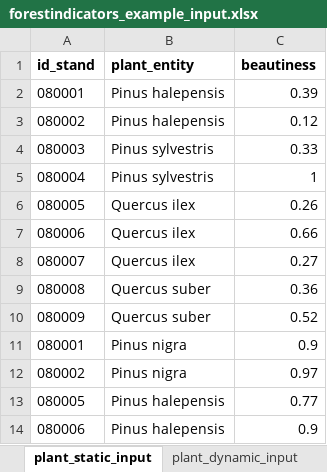
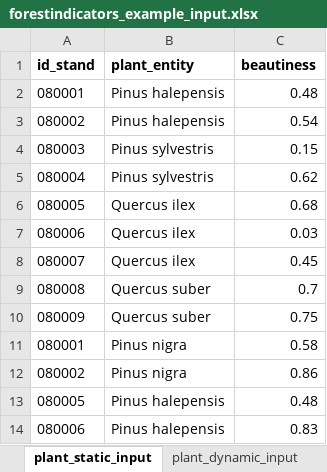
Before and after one commit to emf-creaf/forestindicators, an Excel workbook: data-raw/forestindicators_example_input.xlsx, sheet plant_static_input, drawn as a sheet; values as stored, in another font and other column widths than the file's, no borders; the diff names each change by its address in the sheet, - before the commit and + after, or states it on an @@ line.

```diff
--- a/data-raw/forestindicators_example_input.xlsx (sheet plant_static_input)
+++ b/data-raw/forestindicators_example_input.xlsx (sheet plant_static_input)
-C2 (beautiness): 0.39
+C2 (beautiness): 0.48
-C3 (beautiness): 0.12
+C3 (beautiness): 0.54
-C4 (beautiness): 0.33
+C4 (beautiness): 0.15
-C5 (beautiness): 1
+C5 (beautiness): 0.62
-C6 (beautiness): 0.26
+C6 (beautiness): 0.68
-C7 (beautiness): 0.66
+C7 (beautiness): 0.03
-C8 (beautiness): 0.27
+C8 (beautiness): 0.45
-C9 (beautiness): 0.36
+C9 (beautiness): 0.7
-C10 (beautiness): 0.52
+C10 (beautiness): 0.75
-C11 (beautiness): 0.9
+C11 (beautiness): 0.58
-C12 (beautiness): 0.97
+C12 (beautiness): 0.86
-C13 (beautiness): 0.77
+C13 (beautiness): 0.48
-C14 (beautiness): 0.9
+C14 (beautiness): 0.83
```
Also changed, not shown: sheet stand_dynamic_input, sheet plant_dynamic_input, sheet stand_static_input, 2 other files.
